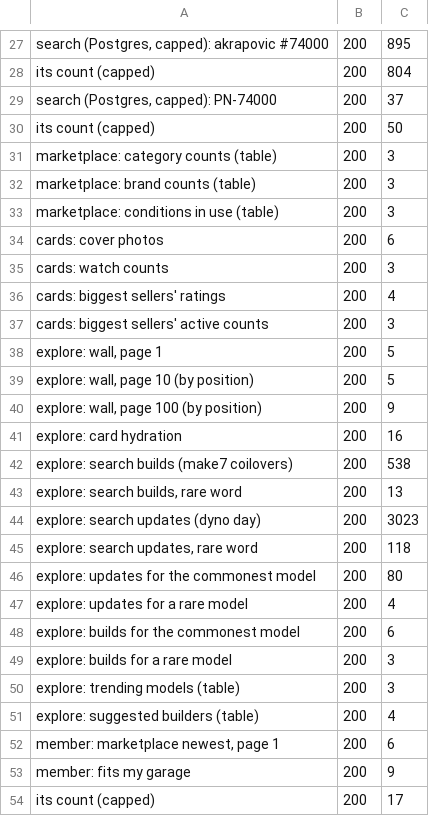
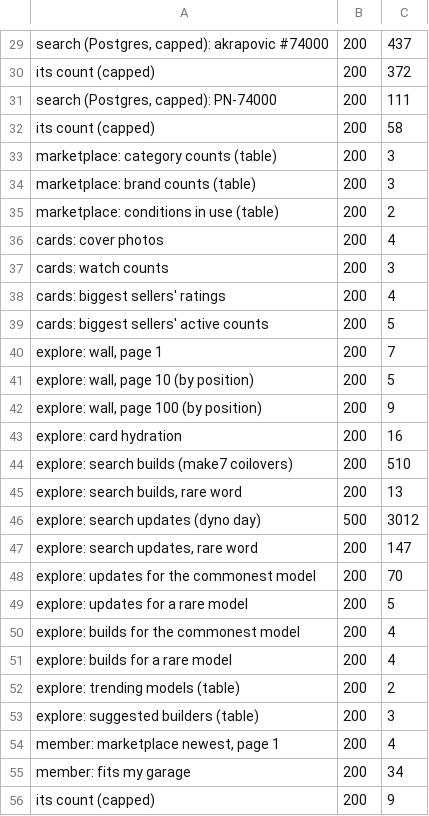
Before and after one commit to n89b-dot/DRVN-2, a TSV file: scripts/perf/results/after-200k.tsv, drawn as a sheet; only a part is shown, gaps mark what is left out; addresses are those after the commit; the diff covers the shown part only; the diff names each change by its address in the sheet, - before the commit and + after, or states it on an @@ line.

```diff
--- a/scripts/perf/results/after-200k.tsv
+++ b/scripts/perf/results/after-200k.tsv
-C29: 895
+C29: 437
-C30: 804
+C30: 372
-C31: 37
+C31: 111
-C32: 50
+C32: 58
-C35: 3
+C35: 2
-C36: 6
+C36: 4
-C39: 3
+C39: 5
-C40: 5
+C40: 7
-C44: 538
+C44: 510
-B46: 200
+B46: 500
-C46: 3023
+C46: 3012
-C47: 118
+C47: 147
-C48: 80
+C48: 70
-C49: 4
+C49: 5
-C50: 6
+C50: 4
-C51: 3
+C51: 4
-C52: 3
+C52: 2
-C53: 4
+C53: 3
-C54: 6
+C54: 4
-C55: 9
+C55: 34
-C56: 17
+C56: 9
```
Also changed, not shown: 2 added rows and 24 edited cells elsewhere in this file, scripts/perf/results/after-2m.tsv, scripts/perf/results/after-600k.tsv, 6 other files.
